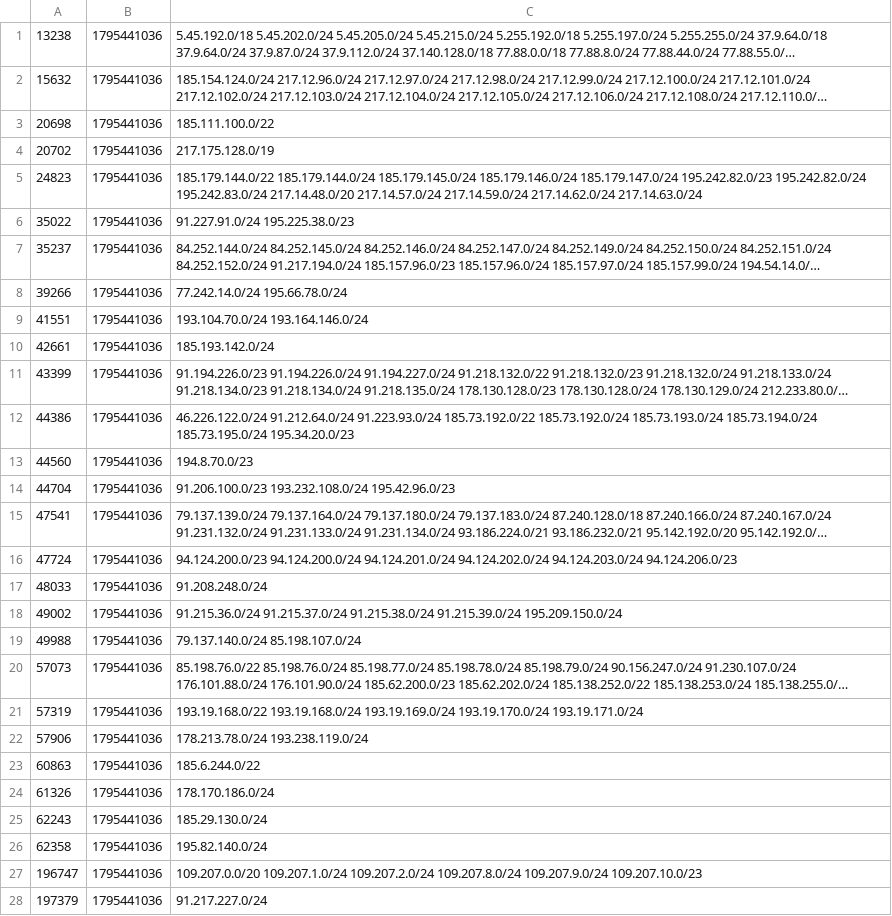
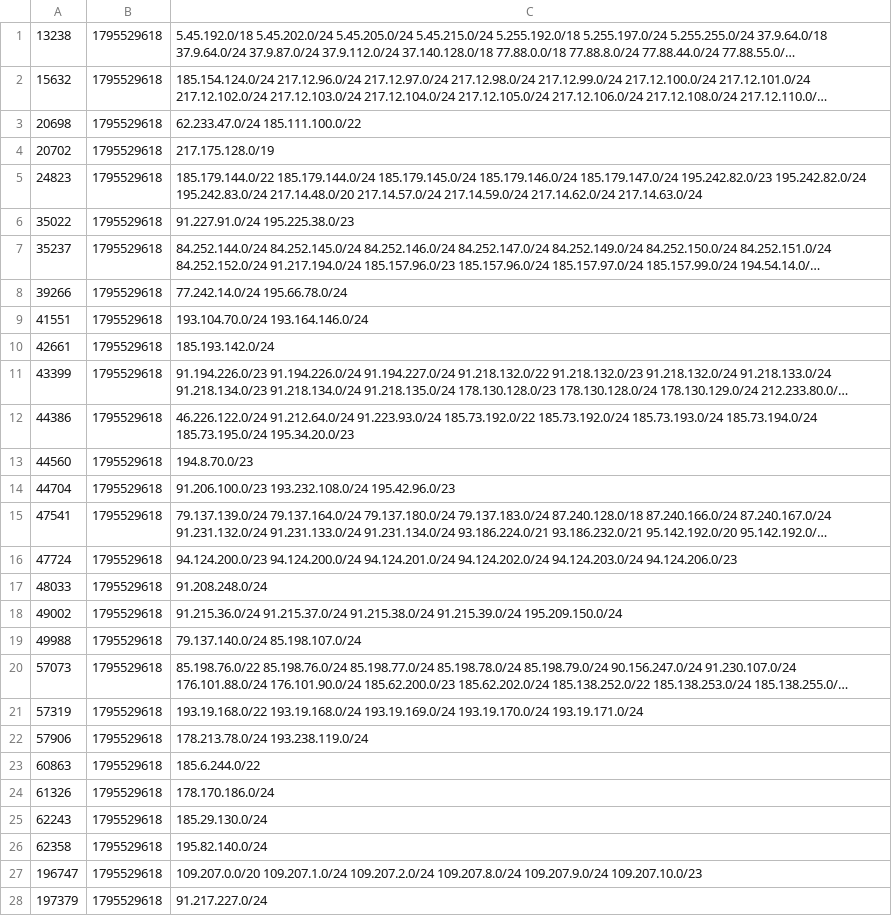
Before and after one commit to anten-ka/aegis, a TSV file: cache/ripe-own.tsv, drawn as a sheet; only a part is shown; long unchanged cells end in …; the diff covers the shown part only; the diff names each change by its address in the sheet, - before the commit and + after, or states it on an @@ line.

```diff
--- a/cache/ripe-own.tsv
+++ b/cache/ripe-own.tsv
-B1:B28: 1795441036
+B1:B28: 1795529618
-C3: 185.111.100.0/22
+C3: 62.233.47.0/24 185.111.100.0/22
```
Also changed, not shown: 12 edited cells elsewhere in this file, cache/ripe-as.tsv, cache/ripe-nets.tsv, 44 other files.
